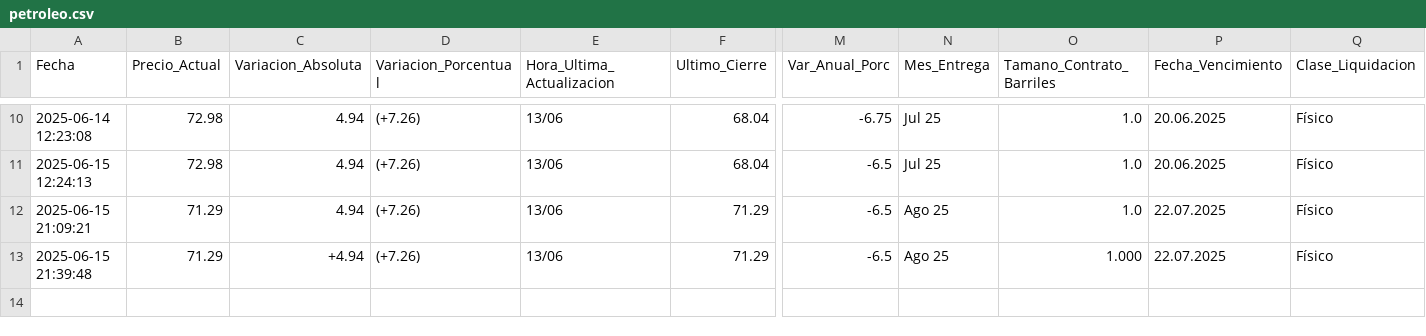
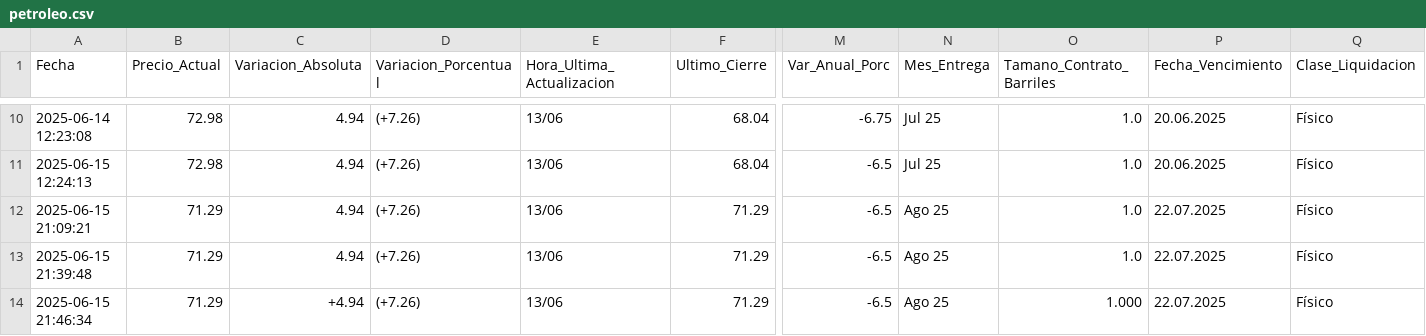
Before and after one commit to kaquinoy/TAMN, a CSV file: historial/petroleo.csv, drawn as a sheet; only a part is shown, gaps mark what is left out; rows hold the shown columns only; the diff names each change by its address in the sheet, - before the commit and + after, or states it on an @@ line.

```diff
--- a/historial/petroleo.csv
+++ b/historial/petroleo.csv
-C13 (Variacion_Absoluta): +4.94
+C13 (Variacion_Absoluta): 4.94
-O13 (Tamano_Contrato_Barriles): 1.000
+O13 (Tamano_Contrato_Barriles): 1.0
+row 14: 2025-06-15 21:46:34 | 71.29 | +4.94 | (+7.26) | 13/06 | 71.29 | -6.5 | Ago 25 | 1.000 | 22.07.2025 | Físico
```
